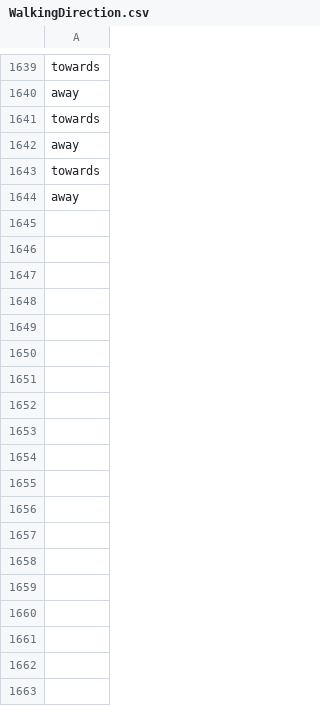
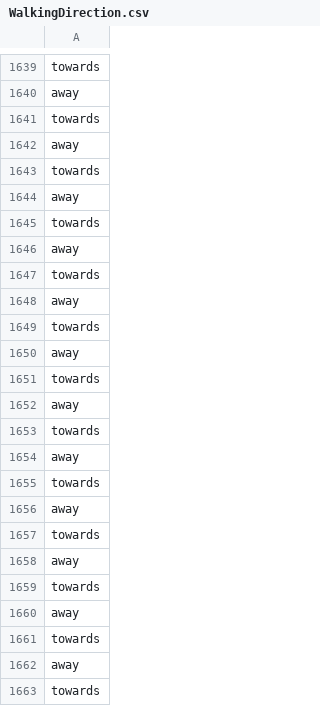
Before and after one commit to VivienvV/fallrisk, a CSV file: Data/WalkingDirection.csv, drawn as a sheet; only a part is shown, gaps mark what is left out.

```diff
--- a/Data/WalkingDirection.csv
+++ b/Data/WalkingDirection.csv
@@ -1644 +1644,20 @@ towards
 away
+towards
+away
+towards
+away
+towards
+away
+towards
+away
+towards
+away
+towards
+away
+towards
+away
+towards
+away
+towards
+away
+towards
```
Also changed, not shown: Data/preprocessed_SpineMidData.csv, Matlab/WalkingDirection.csv, 4 other files.
